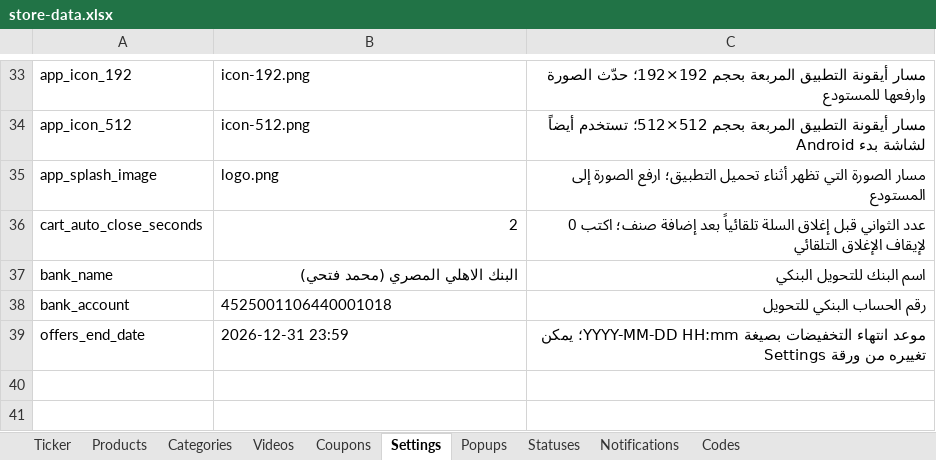
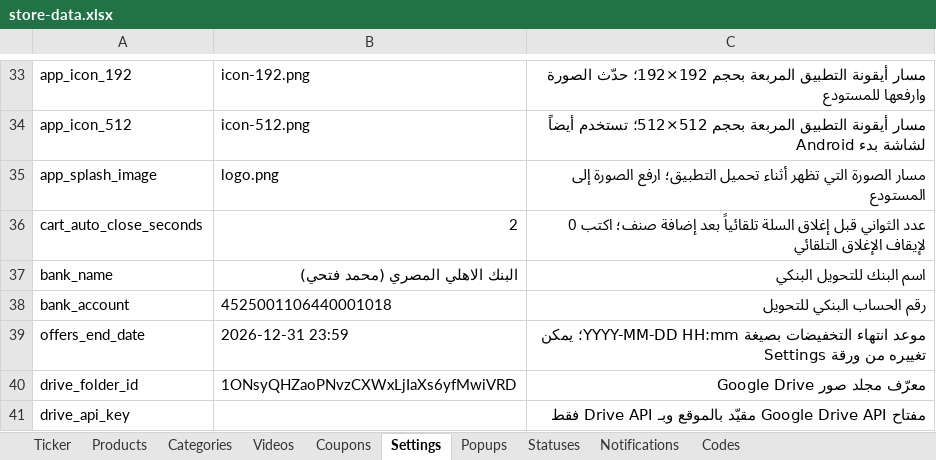
Before and after one commit to mashily/mashily-store, an Excel workbook: store-data.xlsx, sheet Settings, drawn as a sheet; only a part is shown, gaps mark what is left out; values as stored, in another font and other column widths than the file's, no borders; the diff names each change by its address in the sheet, - before the commit and + after, or states it on an @@ line.

```diff
--- a/store-data.xlsx (sheet Settings)
+++ b/store-data.xlsx (sheet Settings)
+row 40: drive_folder_id | 1ONsyQHZaoPNvzCXWxLjIaXs6yfMwiVRD | معرّف مجلد صور Google Drive
+row 41: drive_api_key |  | مفتاح Google Drive API مقيّد بالموقع وبـ Drive API فقط
```
Also changed, not shown: sheet Categories, sheet Products, 5 other files.
